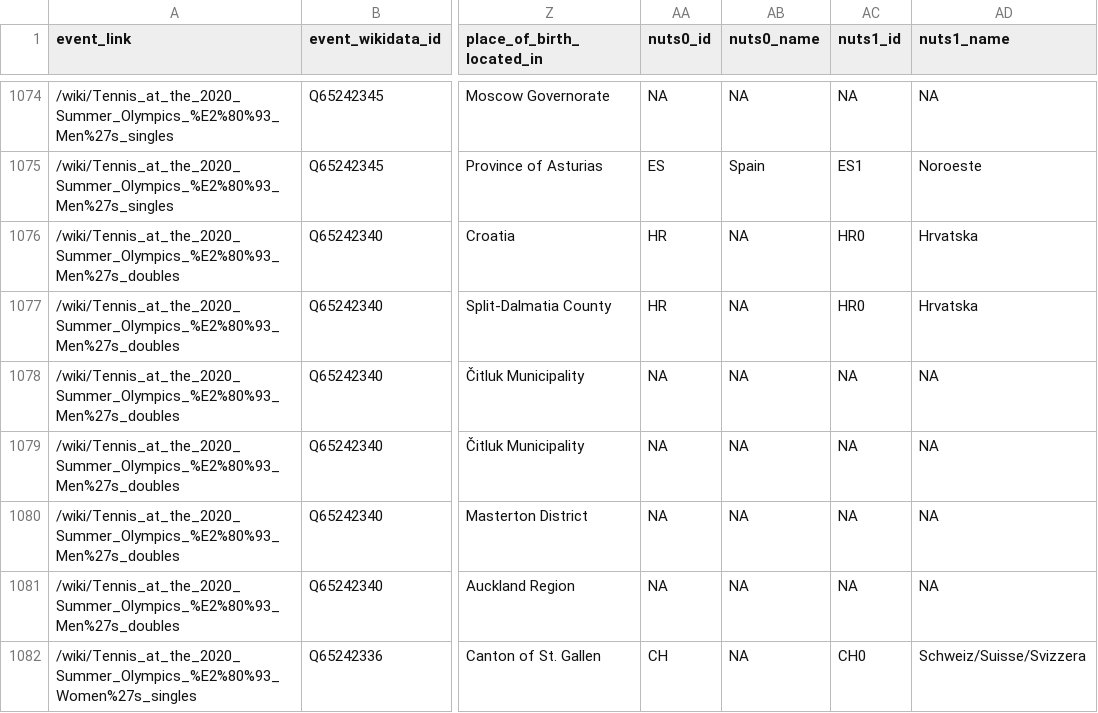
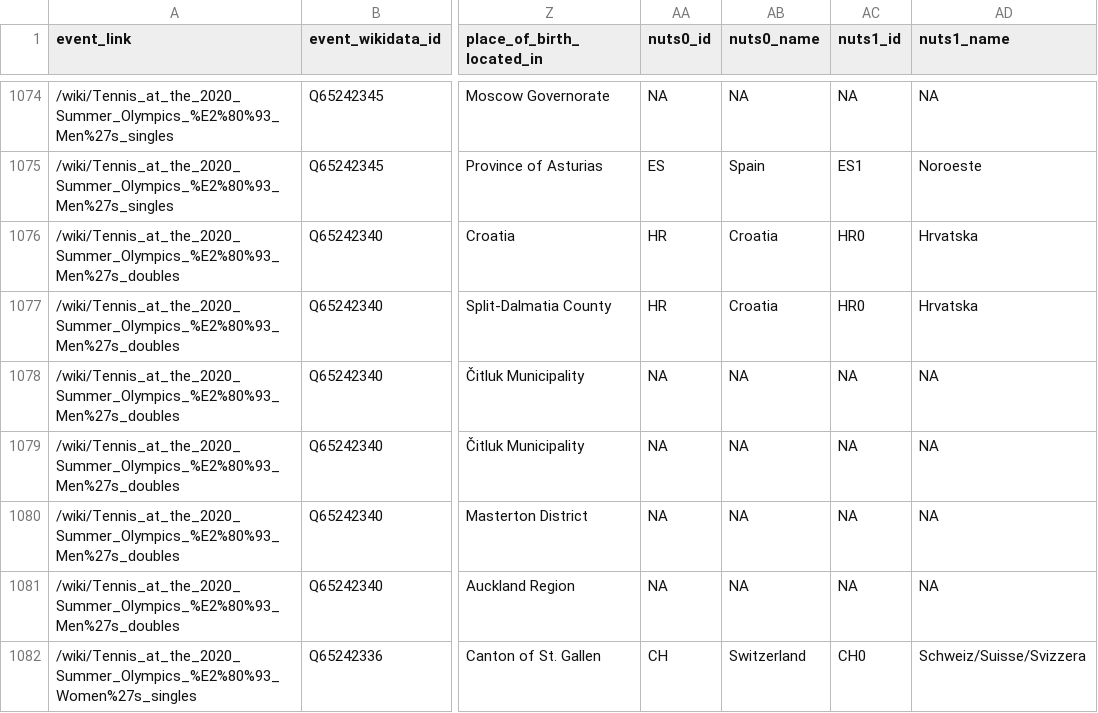
Before and after one commit to EDJNet/olympics2020nuts, a CSV file: medalists_all.csv, drawn as a sheet; only a part is shown, gaps mark what is left out; the diff covers the shown part only; the diff names each change by its address in the sheet, - before the commit and + after, or states it on an @@ line.

Commit message:
fiz missing nuts0_name

```diff
--- a/medalists_all.csv
+++ b/medalists_all.csv
-AB1076:AB1077 (nuts0_name): NA
+AB1076:AB1077 (nuts0_name): Croatia
-AB1082 (nuts0_name): NA
+AB1082 (nuts0_name): Switzerland
```
Also changed, not shown: 87 edited cells elsewhere in this file, medalists_nuts_only.csv, 2 other files.
